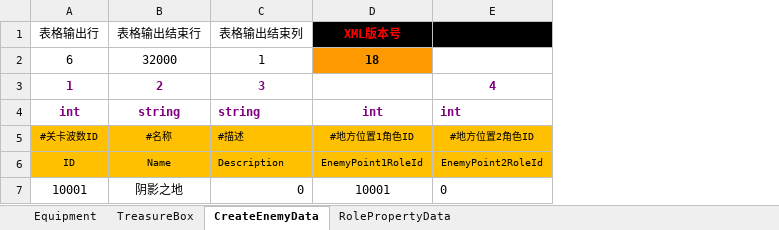
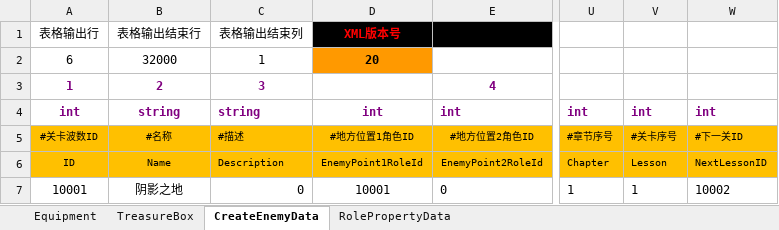
Before and after one commit to chen95nuo/NewRPG2D, an Excel workbook: 文档/道具配置.xlsm, sheet CreateEnemyData, drawn as a sheet; only a part is shown, gaps mark what is left out; values as stored, in another font and other column widths than the file's, no borders; charts and pictures and conditional formats not drawn; the diff names each change by its address in the sheet, - before the commit and + after, or states it on an @@ line.

```diff
--- a/文档/道具配置.xlsm (sheet CreateEnemyData)
+++ b/文档/道具配置.xlsm (sheet CreateEnemyData)
+column U, rows 4-7: int | #章节序号 | Chapter | 1
+column V, rows 4-7: int | #关卡序号 | Lesson | 1
+column W, rows 4-7: int | #下一关ID | NextLessonID | 10002
-D2: 18
+D2: 20
```
Also changed, not shown: charts or pictures, 文档/外部道具配置表.xlsm.
